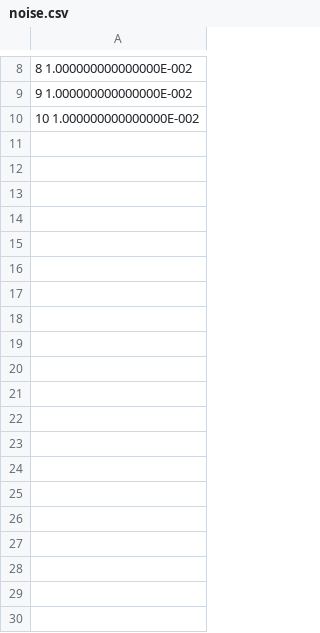
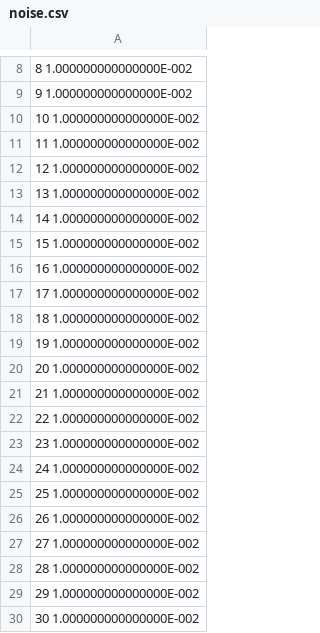
Before and after one commit to paramecium0630/Colored_Noise, a CSV file: config/noise.csv, drawn as a sheet; only a part is shown, gaps mark what is left out; the diff covers the shown part only; the diff names each change by its address in the sheet, - before the commit and + after, or states it on an @@ line.

```diff
--- a/config/noise.csv
+++ b/config/noise.csv
+row 11: 11 1.000000000000000E-002
+row 12: 12 1.000000000000000E-002
+row 13: 13 1.000000000000000E-002
+row 14: 14 1.000000000000000E-002
+row 15: 15 1.000000000000000E-002
+row 16: 16 1.000000000000000E-002
+row 17: 17 1.000000000000000E-002
+row 18: 18 1.000000000000000E-002
+row 19: 19 1.000000000000000E-002
+row 20: 20 1.000000000000000E-002
+row 21: 21 1.000000000000000E-002
+row 22: 22 1.000000000000000E-002
+row 23: 23 1.000000000000000E-002
+row 24: 24 1.000000000000000E-002
+row 25: 25 1.000000000000000E-002
+row 26: 26 1.000000000000000E-002
+row 27: 27 1.000000000000000E-002
+row 28: 28 1.000000000000000E-002
+row 29: 29 1.000000000000000E-002
+row 30: 30 1.000000000000000E-002
```
Also changed, not shown: 20 added rows elsewhere in this file, config/parameter.csv, 3 other files.
